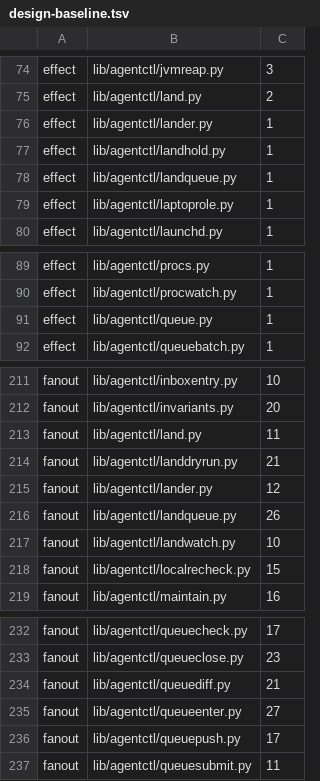
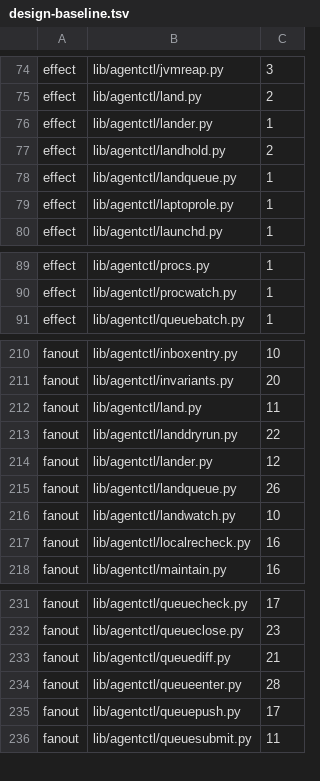
Before and after one commit to pawelkrupinski/agentctl, a TSV file: quality/design-baseline.tsv, drawn as a sheet; only a part is shown, gaps mark what is left out.

```diff
--- a/quality/design-baseline.tsv
+++ b/quality/design-baseline.tsv
@@ -76,3 +76,3 @@ effect	lib/agentctl/land.py	2
 effect	lib/agentctl/lander.py	1
-effect	lib/agentctl/landhold.py	1
+effect	lib/agentctl/landhold.py	2
 effect	lib/agentctl/landqueue.py	1
@@ -90,3 +90,2 @@ effect	lib/agentctl/procs.py	1
 effect	lib/agentctl/procwatch.py	1
-effect	lib/agentctl/queue.py	1
 effect	lib/agentctl/queuebatch.py	1
@@ -213,3 +212,3 @@ fanout	lib/agentctl/invariants.py	20
 fanout	lib/agentctl/land.py	11
-fanout	lib/agentctl/landdryrun.py	21
+fanout	lib/agentctl/landdryrun.py	22
 fanout	lib/agentctl/lander.py	12
@@ -217,3 +216,3 @@ fanout	lib/agentctl/landqueue.py	26
 fanout	lib/agentctl/landwatch.py	10
-fanout	lib/agentctl/localrecheck.py	15
+fanout	lib/agentctl/localrecheck.py	16
 fanout	lib/agentctl/maintain.py	16
@@ -234,3 +233,3 @@ fanout	lib/agentctl/queueclose.py	23
 fanout	lib/agentctl/queuediff.py	21
-fanout	lib/agentctl/queueenter.py	27
+fanout	lib/agentctl/queueenter.py	28
 fanout	lib/agentctl/queuepush.py	17
```
Also changed, not shown: quality/types-baseline.tsv, 6 other files.
